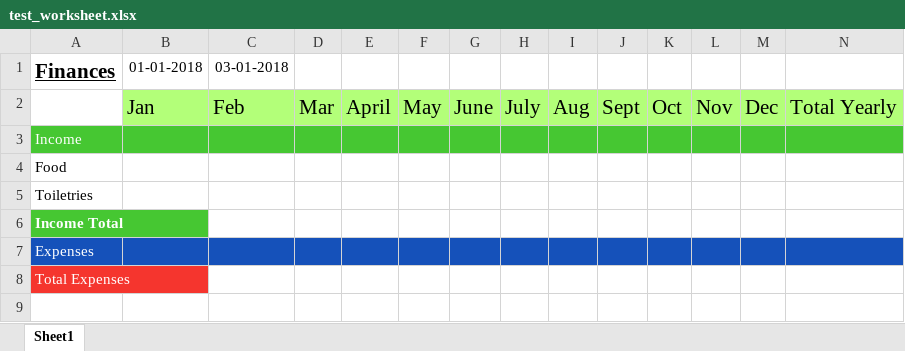
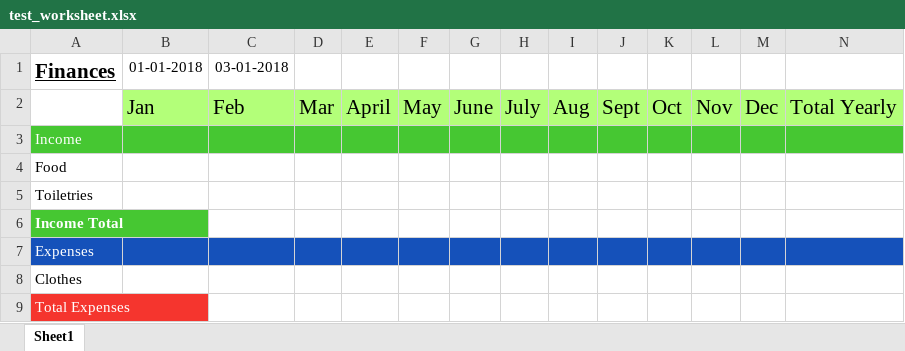
Before and after one commit to Dalyer/Fiscal, an Excel workbook: test_worksheet.xlsx, sheet Sheet1, drawn as a sheet; only a part is shown; values as stored, in another font and other column widths than the file's, no borders; rows hold the shown columns only; the diff names each change by its address in the sheet, - before the commit and + after, or states it on an @@ line.

```diff
--- a/test_worksheet.xlsx (sheet Sheet1)
+++ b/test_worksheet.xlsx (sheet Sheet1)
+row 8: Clothes
```
Also changed, not shown: 1 other file.
